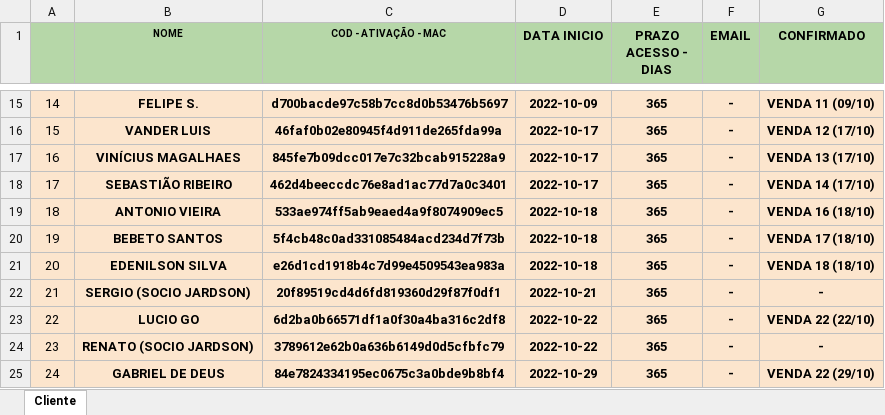
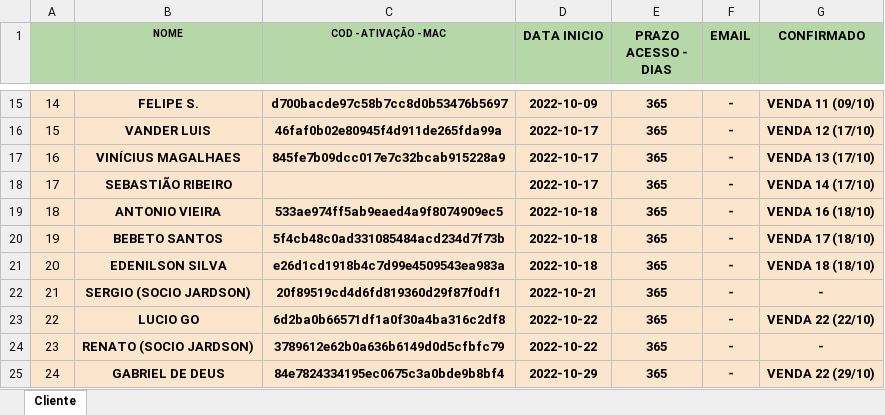
Before and after one commit to kdukdukdu/public, an Excel workbook: lista_cliente_bot_royale.xlsx, sheet Cliente, drawn as a sheet; only a part is shown, gaps mark what is left out; values as stored, in another font and other column widths than the file's, no borders; charts and pictures and conditional formats not drawn; the diff names each change by its address in the sheet, - before the commit and + after, or states it on an @@ line.

Commit message:
Add files via upload

```diff
--- a/lista_cliente_bot_royale.xlsx (sheet Cliente)
+++ b/lista_cliente_bot_royale.xlsx (sheet Cliente)
-C18 (COD - ATIVAÇÃO - MAC): 462d4beeccdc76e8ad1ac77d7a0c3401
+C18 (COD - ATIVAÇÃO - MAC): (empty)
```
